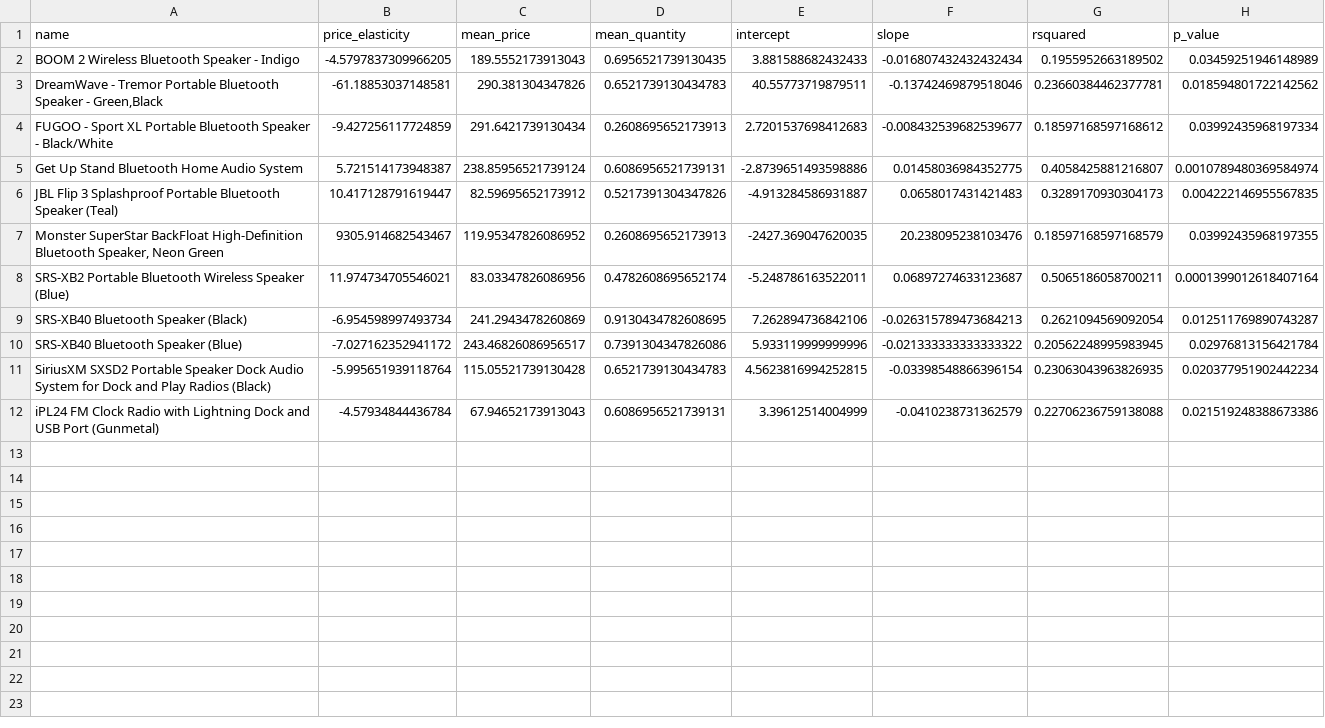
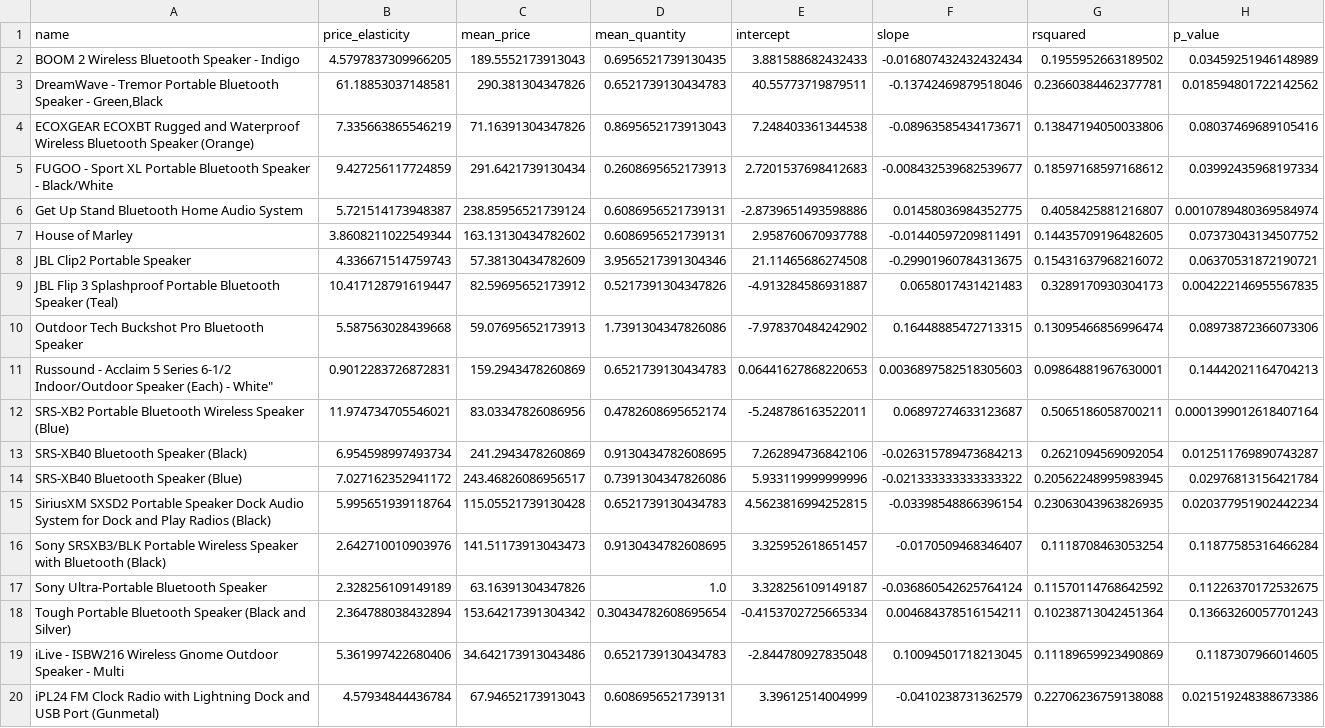
Before and after one commit to antonioorichard/elasticidade_dos_preco, a CSV file: data/df_elasticity.csv, drawn as a sheet.

```diff
--- a/data/df_elasticity.csv
+++ b/data/df_elasticity.csv
@@ -1,12 +1,20 @@
 name,price_elasticity,mean_price,mean_quantity,intercept,slope,rsquared,p_value
-BOOM 2 Wireless Bluetooth Speaker - Indigo,-4.5797837309966205,189.5552173913043,0.6956521739130435,3.881588682432433,-0.016807432432432434,0.1955952663189502,0.03459251946148989
-"DreamWave - Tremor Portable Bluetooth Speaker - Green,Black",-61.18853037148581,290.381304347826,0.6521739130434783,40.55773719879511,-0.13742469879518046,0.23660384462377781,0.018594801722142562
-FUGOO - Sport XL Portable Bluetooth Speaker - Black/White,-9.427256117724859,291.6421739130434,0.2608695652173913,2.7201537698412683,-0.008432539682539677,0.18597168597168612,0.03992435968197334
+BOOM 2 Wireless Bluetooth Speaker - Indigo,4.5797837309966205,189.5552173913043,0.6956521739130435,3.881588682432433,-0.016807432432432434,0.1955952663189502,0.03459251946148989
+"DreamWave - Tremor Portable Bluetooth Speaker - Green,Black",61.18853037148581,290.381304347826,0.6521739130434783,40.55773719879511,-0.13742469879518046,0.23660384462377781,0.018594801722142562
+ECOXGEAR ECOXBT Rugged and Waterproof Wireless Bluetooth Speaker (Orange),7.335663865546219,71.16391304347826,0.8695652173913043,7.248403361344538,-0.08963585434173671,0.13847194050033806,0.08037469689105416
+FUGOO - Sport XL Portable Bluetooth Speaker - Black/White,9.427256117724859,291.6421739130434,0.2608695652173913,2.7201537698412683,-0.008432539682539677,0.18597168597168612,0.03992435968197334
 Get Up Stand Bluetooth Home Audio System,5.721514173948387,238.85956521739124,0.6086956521739131,-2.8739651493598886,0.01458036984352775,0.4058425881216807,0.0010789480369584974
+House of Marley,3.8608211022549344,163.13130434782602,0.6086956521739131,2.958760670937788,-0.01440597209811491,0.14435709196482605,0.07373043134507752
+JBL Clip2 Portable Speaker,4.336671514759743,57.38130434782609,3.9565217391304346,21.11465686274508,-0.29901960784313675,0.15431637968216072,0.06370531872190721
 JBL Flip 3 Splashproof Portable Bluetooth Speaker (Teal),10.417128791619447,82.59695652173912,0.5217391304347826,-4.913284586931887,0.0658017431421483,0.3289170930304173,0.004222146955567835
-"Monster SuperStar BackFloat High-Definition Bluetooth Speaker, Neon Green",9305.914682543467,119.95347826086952,0.2608695652173913,-2427.369047620035,20.238095238103476,0.18597168597168579,0.03992435968197355
+Outdoor Tech Buckshot Pro Bluetooth Speaker,5.587563028439668,59.07695652173913,1.7391304347826086,-7.978370484242902,0.16448885472713315,0.13095466856996474,0.08973872366073306
+"Russound - Acclaim 5 Series 6-1/2 Indoor/Outdoor Speaker (Each) - White""",0.9012283726872831,159.2943478260869,0.6521739130434783,0.06441627868220653,0.0036897582518305603,0.09864881967630001,0.14442021164704213
 SRS-XB2 Portable Bluetooth Wireless Speaker (Blue),11.974734705546021,83.03347826086956,0.4782608695652174,-5.248786163522011,0.06897274633123687,0.5065186058700211,0.0001399012618407164
-SRS-XB40 Bluetooth Speaker (Black),-6.954598997493734,241.2943478260869,0.9130434782608695,7.262894736842106,-0.026315789473684213,0.2621094569092054,0.012511769890743287
-SRS-XB40 Bluetooth Speaker (Blue),-7.027162352941172,243.46826086956517,0.7391304347826086,5.933119999999996,-0.021333333333333322,0.20562248995983945,0.02976813156421784
-SiriusXM SXSD2 Portable Speaker Dock Audio System for Dock and Play Radios (Black),-5.995651939118764,115.05521739130428,0.6521739130434783,4.5623816994252815,-0.03398548866396154,0.23063043963826935,0.020377951902442234
-iPL24 FM Clock Radio with Lightning Dock and USB Port (Gunmetal),-4.57934844436784,67.94652173913043,0.6086956521739131,3.39612514004999,-0.0410238731362579,0.22706236759138088,0.021519248388673386
+SRS-XB40 Bluetooth Speaker (Black),6.954598997493734,241.2943478260869,0.9130434782608695,7.262894736842106,-0.026315789473684213,0.2621094569092054,0.012511769890743287
+SRS-XB40 Bluetooth Speaker (Blue),7.027162352941172,243.46826086956517,0.7391304347826086,5.933119999999996,-0.021333333333333322,0.20562248995983945,0.02976813156421784
+SiriusXM SXSD2 Portable Speaker Dock Audio System for Dock and Play Radios (Black),5.995651939118764,115.05521739130428,0.6521739130434783,4.5623816994252815,-0.03398548866396154,0.23063043963826935,0.020377951902442234
+Sony SRSXB3/BLK Portable Wireless Speaker with Bluetooth (Black),2.642710010903976,141.51173913043473,0.9130434782608695,3.325952618651457,-0.0170509468346407,0.1118708463053254,0.11877585316466284
+Sony Ultra-Portable Bluetooth Speaker,2.328256109149189,63.16391304347826,1.0,3.328256109149187,-0.036860542625764124,0.11570114768642592,0.11226370172532675
+Tough Portable Bluetooth Speaker (Black and Silver),2.364788038432894,153.64217391304342,0.30434782608695654,-0.4153702725665334,0.004684378516154211,0.10238713042451364,0.13663260057701243
+iLive - ISBW216 Wireless Gnome Outdoor Speaker - Multi,5.361997422680406,34.642173913043486,0.6521739130434783,-2.844780927835048,0.10094501718213045,0.11189659923490869,0.1187307966014605
+iPL24 FM Clock Radio with Lightning Dock and USB Port (Gunmetal),4.57934844436784,67.94652173913043,0.6086956521739131,3.39612514004999,-0.0410238731362579,0.22706236759138088,0.021519248388673386
```
Also changed, not shown: data/business_performance.csv, 7 other files.
